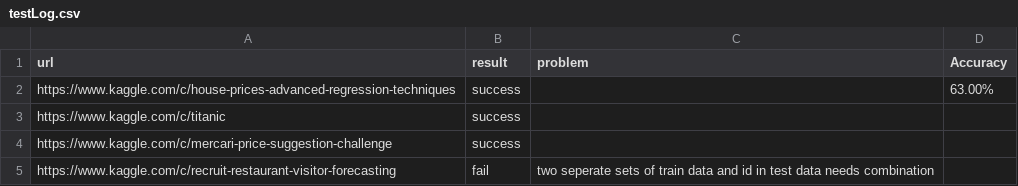
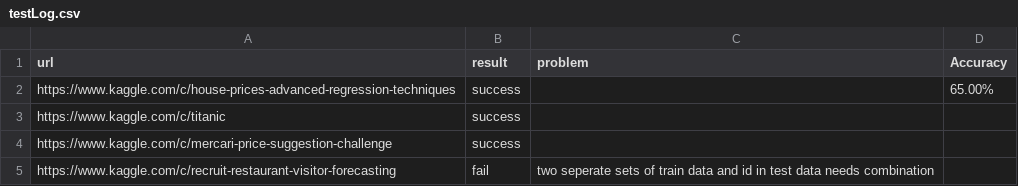
Before and after one commit to handsomeRobot/KaggleReader, a CSV file: testLog.csv, drawn as a sheet; only a part is shown.

Commit message:
Update testLog.csv
Update the accuracy to be 65%

```diff
--- a/testLog.csv
+++ b/testLog.csv
@@ -1,3 +1,3 @@
 url,result,problem,Accuracy
-https://www.kaggle.com/c/house-prices-advanced-regression-techniques,success,,63.00%
+https://www.kaggle.com/c/house-prices-advanced-regression-techniques,success,,65.00%
 https://www.kaggle.com/c/titanic,success,,
```
